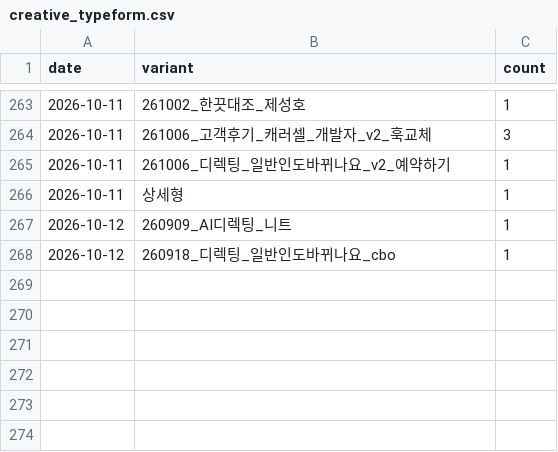
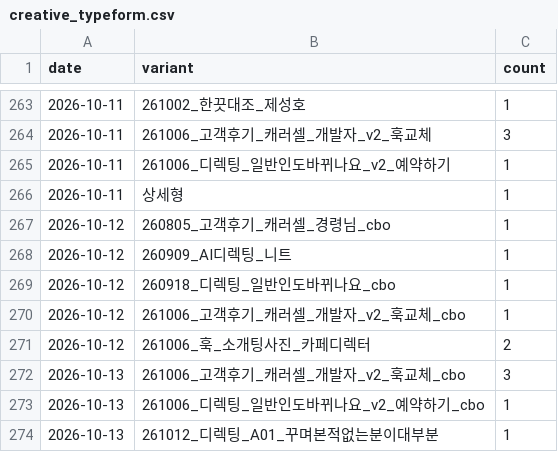
Before and after one commit to fgih304-netizen/fgih304-netizen.github.io, a CSV file: creative_typeform.csv, drawn as a sheet; only a part is shown, gaps mark what is left out.

```diff
--- a/creative_typeform.csv
+++ b/creative_typeform.csv
@@ -266,3 +266,9 @@ date,variant,count
 2026-10-11,상세형,1
+2026-10-12,260805_고객후기_캐러셀_경령님_cbo,1
 2026-10-12,260909_AI디렉팅_니트,1
 2026-10-12,260918_디렉팅_일반인도바뀌나요_cbo,1
+2026-10-12,261006_고객후기_캐러셀_개발자_v2_훅교체_cbo,1
+2026-10-12,261006_훅_소개팅사진_카페디렉터,2
+2026-10-13,261006_고객후기_캐러셀_개발자_v2_훅교체_cbo,3
+2026-10-13,261006_디렉팅_일반인도바뀌나요_v2_예약하기_cbo,1
+2026-10-13,261012_디렉팅_A01_꾸며본적없는분이대부분,1
```
Also changed, not shown: booking_completed.csv, creative_payments.csv, 9 other files.
